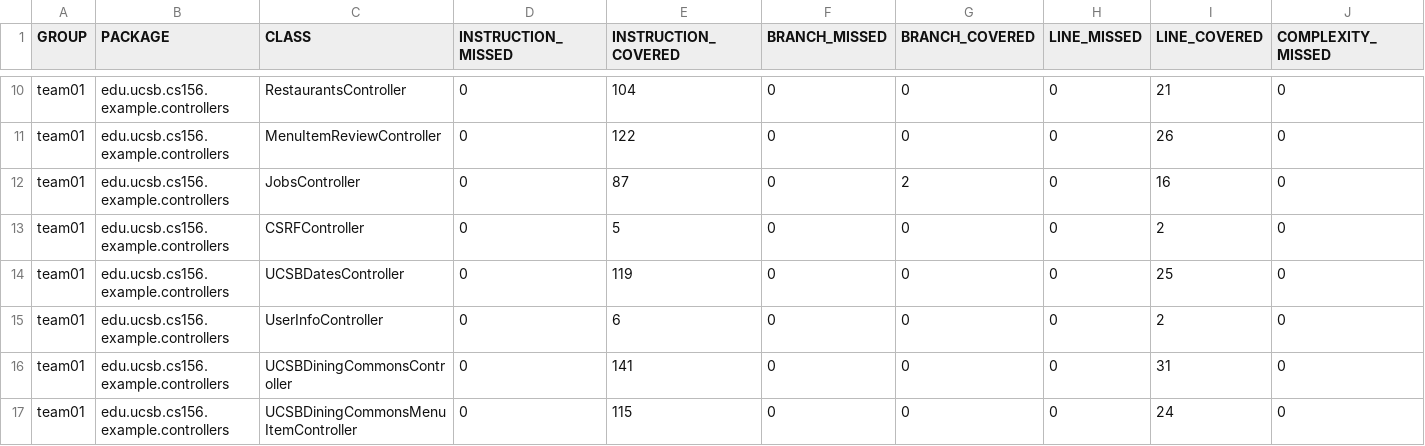
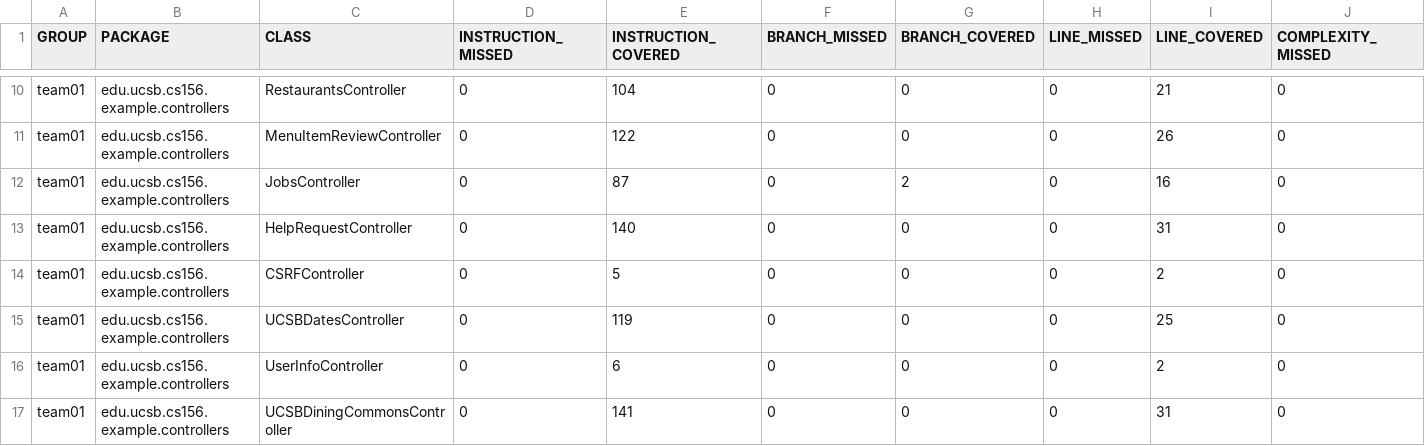
Before and after one commit to ucsb-cs156-s25/team02-s25-07, a CSV file: jacoco/jacoco.csv, drawn as a sheet; only a part is shown, gaps mark what is left out; the shorter side is filled out with more unchanged rows; rows hold the shown columns only; the diff names each change by its address in the sheet, - before the commit and + after, or states it on an @@ line.

Commit message:
Deploying to gh-pages from @ ucsb-cs156-s25/team02-s25-07@3e9d0f4248e0a59dc8e4b13db33260ad0f072fd6 🚀

```diff
--- a/jacoco/jacoco.csv
+++ b/jacoco/jacoco.csv
+row 13: team01 | edu.ucsb.cs156.example.controllers | HelpRequestController | 0 | 140 | 0 | 0 | 0 | 31 | 0
```
Also changed, not shown: 7 other files.
